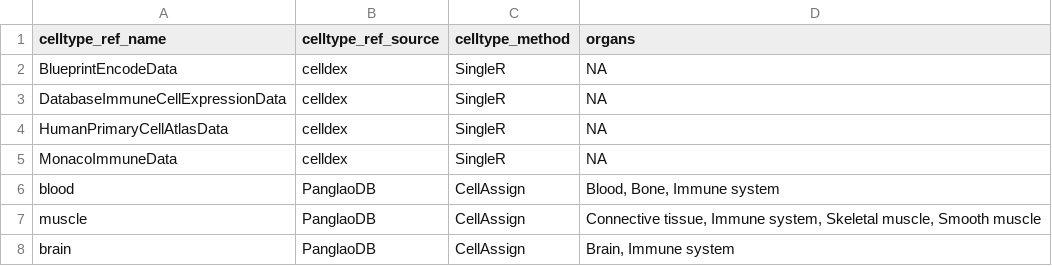
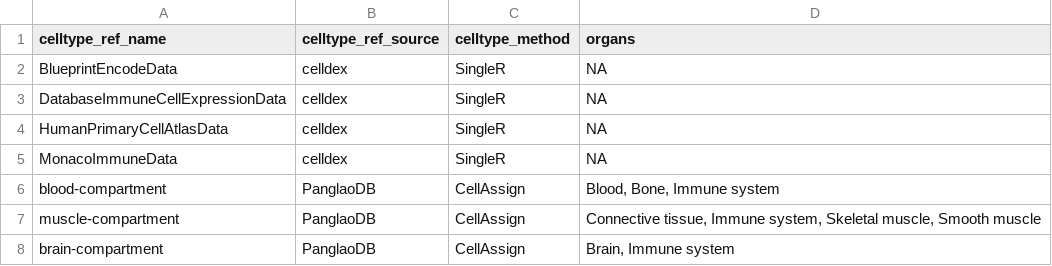
Before and after one commit to AlexsLemonade/scpca-nf, a TSV file: references/celltype-reference-metadata.tsv, drawn as a sheet.

Commit message:
add -compartment

```diff
--- a/references/celltype-reference-metadata.tsv
+++ b/references/celltype-reference-metadata.tsv
@@ -5,4 +5,4 @@ HumanPrimaryCellAtlasData	celldex	SingleR	NA
 MonacoImmuneData	celldex	SingleR	NA
-blood	PanglaoDB	CellAssign	Blood, Bone, Immune system
-muscle	PanglaoDB	CellAssign	Connective tissue, Immune system, Skeletal muscle, Smooth muscle
-brain	PanglaoDB	CellAssign	Brain, Immune system
+blood-compartment	PanglaoDB	CellAssign	Blood, Bone, Immune system
+muscle-compartment	PanglaoDB	CellAssign	Connective tissue, Immune system, Skeletal muscle, Smooth muscle
+brain-compartment	PanglaoDB	CellAssign	Brain, Immune system
```
